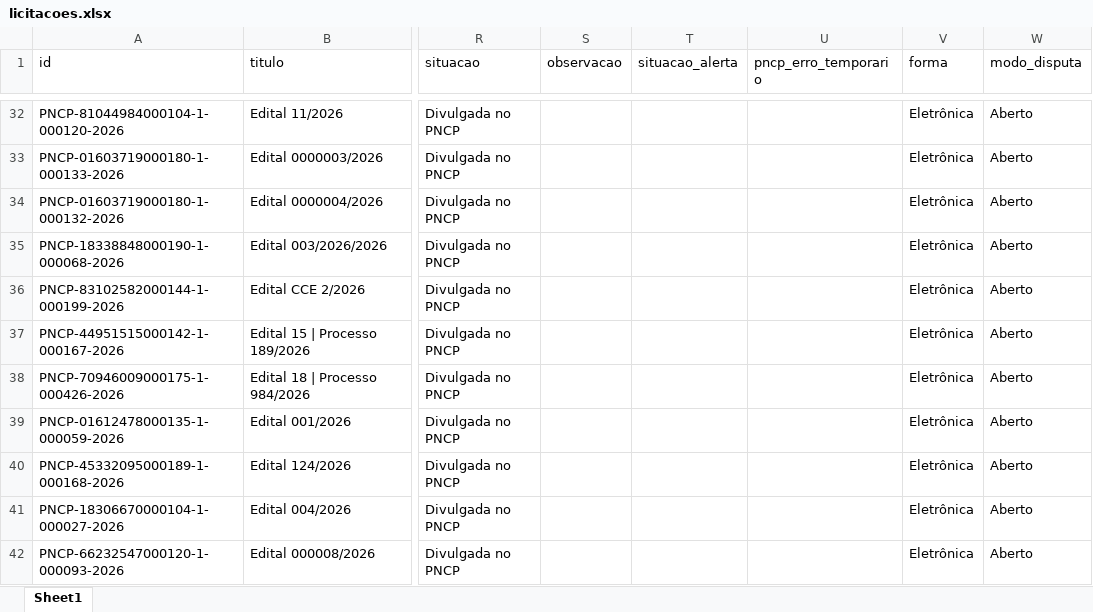
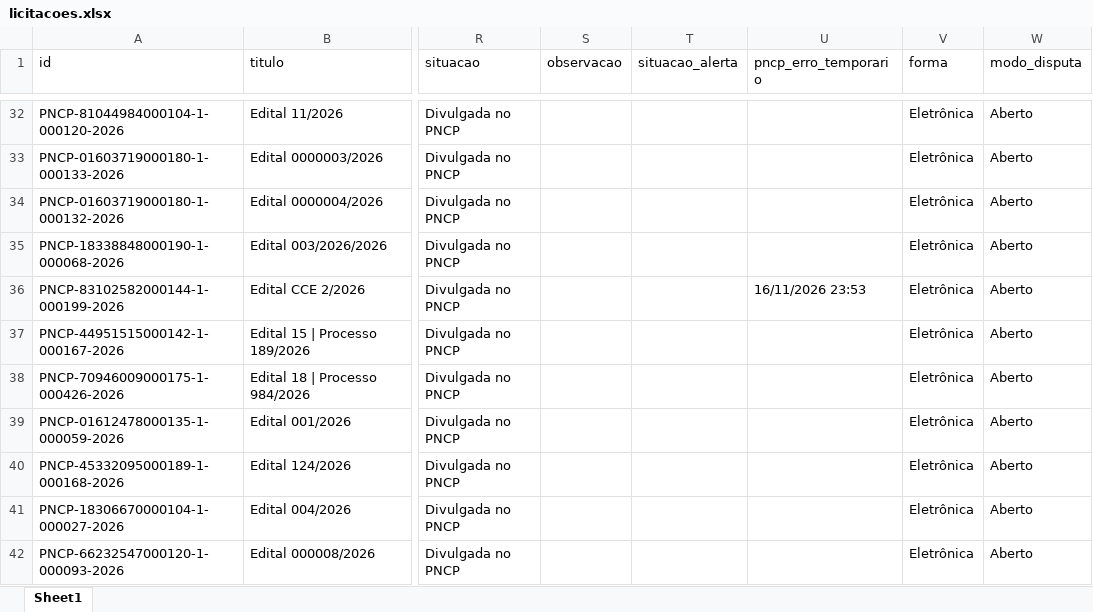
Before and after one commit to ivanpinna1/radar-pavimentacao, an Excel workbook: dados/licitacoes.xlsx, sheet Sheet1, drawn as a sheet; only a part is shown, gaps mark what is left out; values as stored, in another font and other column widths than the file's, no borders; the diff covers the shown part only; the diff names each change by its address in the sheet, - before the commit and + after, or states it on an @@ line.

Commit message:
Acompanhamento PNCP de 16/11/2026

```diff
--- a/dados/licitacoes.xlsx (sheet Sheet1)
+++ b/dados/licitacoes.xlsx (sheet Sheet1)
-U36 (pncp_erro_temporario): (empty)
+U36 (pncp_erro_temporario): 16/11/2026 23:53
```
Also changed, not shown: 38 edited cells elsewhere in this sheet, 2 other files.
